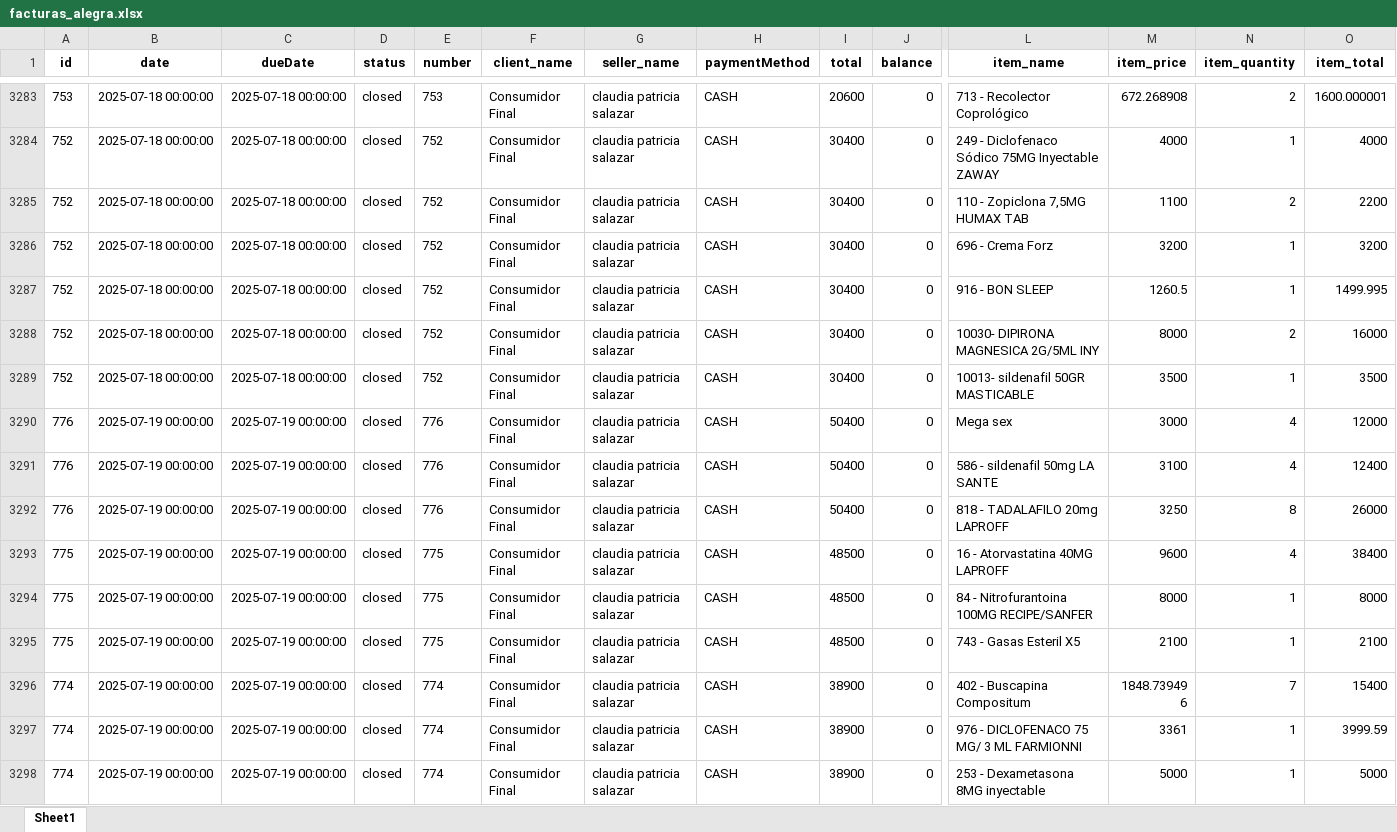
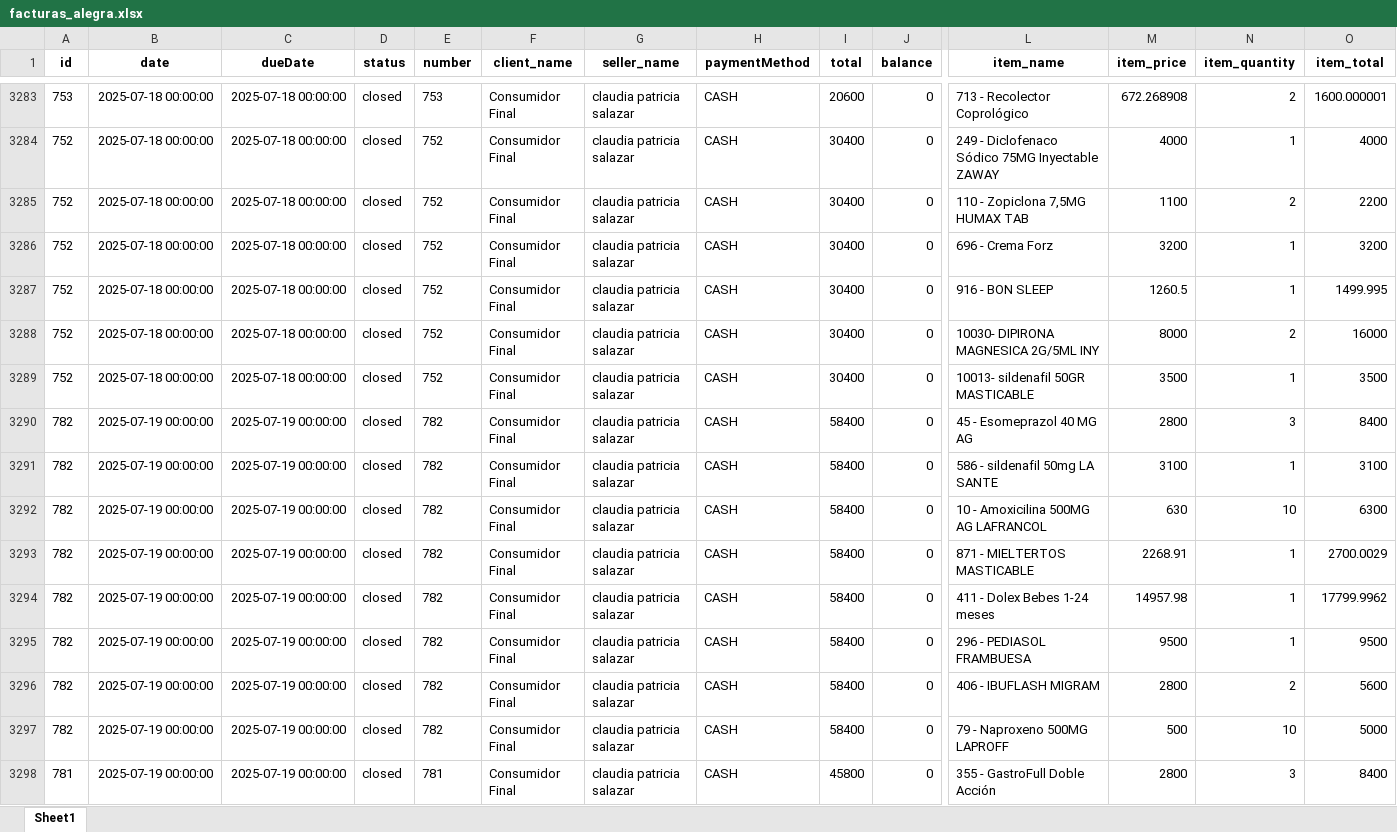
Before and after one commit to Sg0820/actualizar-facturas-alegra, an Excel workbook: facturas_alegra.xlsx, sheet Sheet1, drawn as a sheet; only a part is shown, gaps mark what is left out; the shorter side is filled out with more unchanged rows; values as stored, in another font and other column widths than the file's, no borders; rows hold the shown columns only; the diff covers the shown part only; the diff names each change by its address in the sheet, - before the commit and + after, or states it on an @@ line.

```diff
--- a/facturas_alegra.xlsx (sheet Sheet1)
+++ b/facturas_alegra.xlsx (sheet Sheet1)
+row 3290: 782 | 2025-07-19 00:00:00 | 2025-07-19 00:00:00 | closed | 782 | Consumidor Final | claudia patricia salazar | CASH | 58400 | 0 | 45 - Esomeprazol 40 MG AG | 2800 | 3 | 8400
+row 3291: 782 | 2025-07-19 00:00:00 | 2025-07-19 00:00:00 | closed | 782 | Consumidor Final | claudia patricia salazar | CASH | 58400 | 0 | 586 - sildenafil 50mg LA SANTE | 3100 | 1 | 3100
+row 3292: 782 | 2025-07-19 00:00:00 | 2025-07-19 00:00:00 | closed | 782 | Consumidor Final | claudia patricia salazar | CASH | 58400 | 0 | 10 - Amoxicilina 500MG AG LAFRANCOL | 630 | 10 | 6300
+row 3293: 782 | 2025-07-19 00:00:00 | 2025-07-19 00:00:00 | closed | 782 | Consumidor Final | claudia patricia salazar | CASH | 58400 | 0 | 871 - MIELTERTOS MASTICABLE | 2268.91 | 1 | 2700.0029
+row 3294: 782 | 2025-07-19 00:00:00 | 2025-07-19 00:00:00 | closed | 782 | Consumidor Final | claudia patricia salazar | CASH | 58400 | 0 | 411 - Dolex Bebes 1-24 meses | 14957.98 | 1 | 17799.9962
+row 3295: 782 | 2025-07-19 00:00:00 | 2025-07-19 00:00:00 | closed | 782 | Consumidor Final | claudia patricia salazar | CASH | 58400 | 0 | 296 - PEDIASOL FRAMBUESA | 9500 | 1 | 9500
+row 3296: 782 | 2025-07-19 00:00:00 | 2025-07-19 00:00:00 | closed | 782 | Consumidor Final | claudia patricia salazar | CASH | 58400 | 0 | 406 - IBUFLASH MIGRAM | 2800 | 2 | 5600
+row 3297: 782 | 2025-07-19 00:00:00 | 2025-07-19 00:00:00 | closed | 782 | Consumidor Final | claudia patricia salazar | CASH | 58400 | 0 | 79 - Naproxeno 500MG LAPROFF | 500 | 10 | 5000
+row 3298: 781 | 2025-07-19 00:00:00 | 2025-07-19 00:00:00 | closed | 781 | Consumidor Final | claudia patricia salazar | CASH | 45800 | 0 | 355 - GastroFull Doble Acción | 2800 | 3 | 8400
```
Also changed, not shown: 23 added rows elsewhere in this sheet, inventario_alegra.xlsx.
